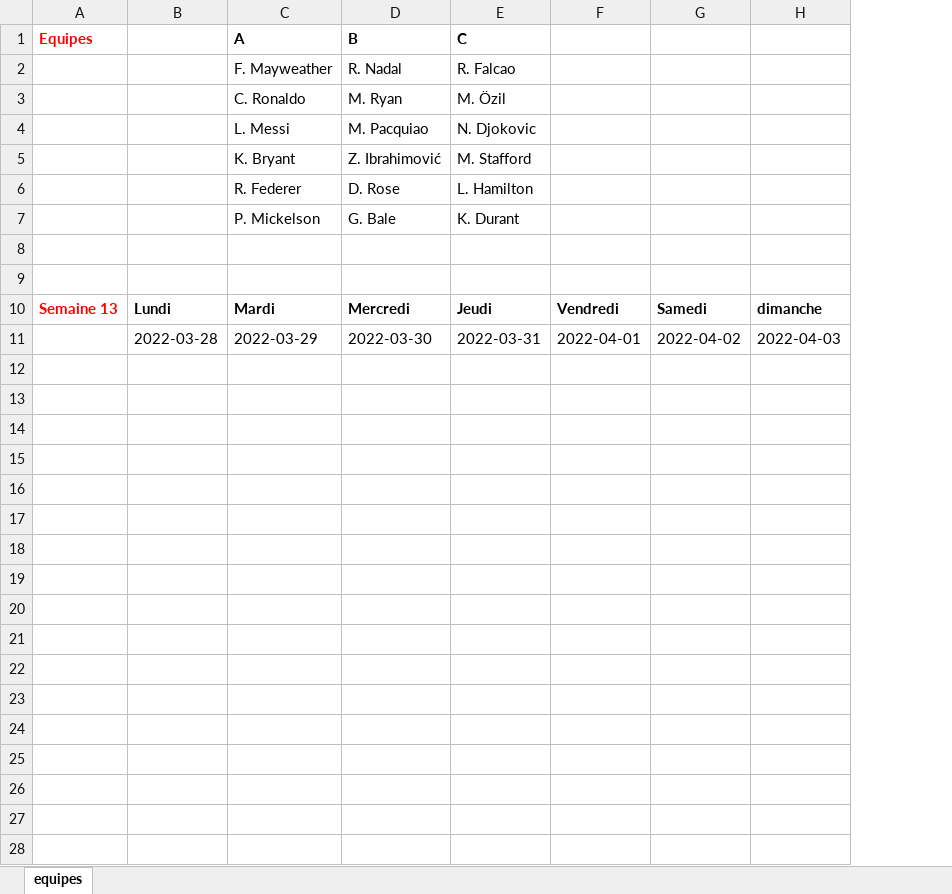
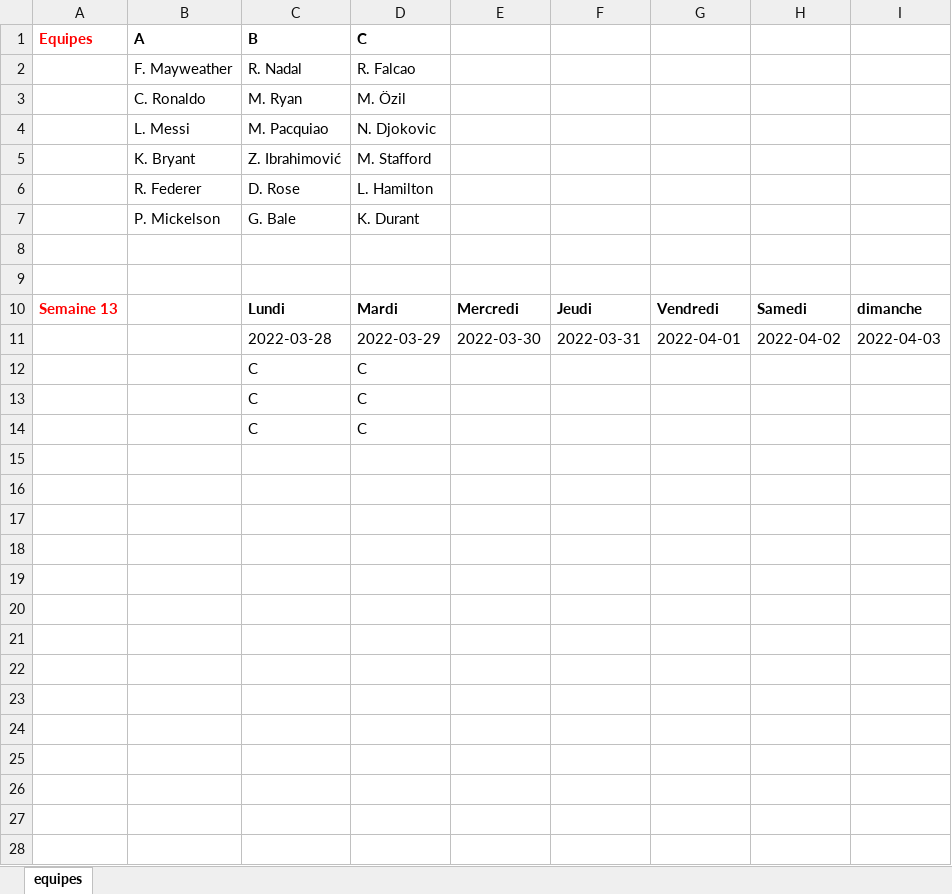
Before and after one commit to jkero/horaire, an Excel workbook: matrice_temps/horaire_A.xlsx, sheet equipes, drawn as a sheet; only a part is shown; values as stored, in another font and other column widths than the file's, no borders; removed rows and columns are numbered as before the commit, all else as after; the diff covers the shown part only; the diff names each change by its address in the sheet, - before the commit and + after, or states it on an @@ line.

```diff
--- a/matrice_temps/horaire_A.xlsx (sheet equipes)
+++ b/matrice_temps/horaire_A.xlsx (sheet equipes)
-column B, rows 10-11: Lundi | 2022-03-28
+column E, rows 10-11: Mercredi | 2022-03-30
+column F, rows 10-11: Jeudi | 2022-03-31
-B10 (A): Mardi
+B10 (A): (empty)
-C10 (B): Mercredi
+C10 (B): Lundi
-D10 (C): Jeudi
+D10 (C): Mardi
-B11 (A): 2022-03-29
+B11 (A): (empty)
-C11 (B): 2022-03-30
+C11 (B): 2022-03-28
-D11 (C): 2022-03-31
+D11 (C): 2022-03-29
+row 12:  |  | C | C
+row 13:  |  | C | C
+row 14:  |  | C | C
+row 15: (empty)
+row 16: (empty)
+row 17: (empty)
+row 18: (empty)
+row 19: (empty)
+row 20: (empty)
+row 21: (empty)
+row 22: (empty)
+row 23: (empty)
+row 24: (empty)
+row 25: (empty)
+row 26: (empty)
+row 27: (empty)
+row 28: (empty)
```
Also changed, not shown: 3 added rows elsewhere in this sheet, matrice_temps/modele1_test_horaire.xlsx, 1 other file.
